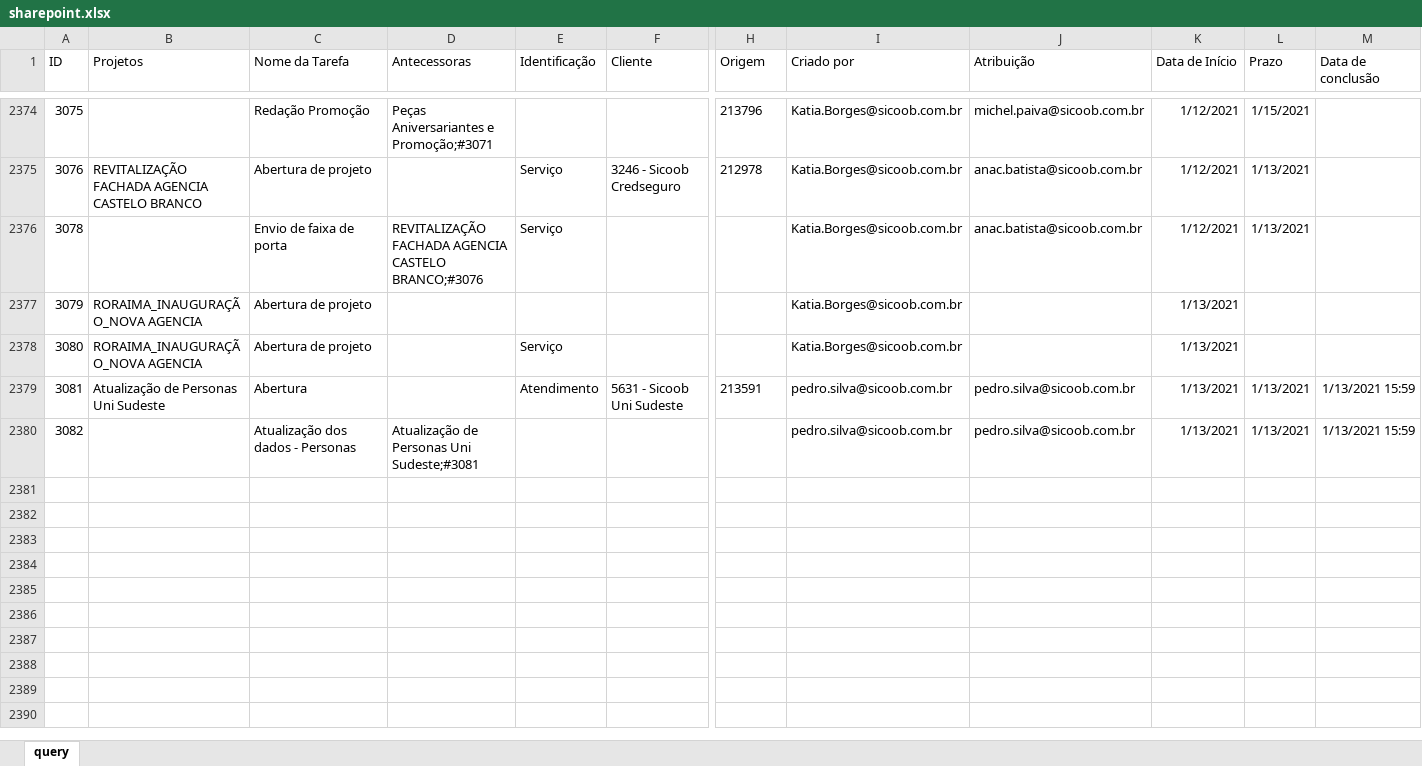
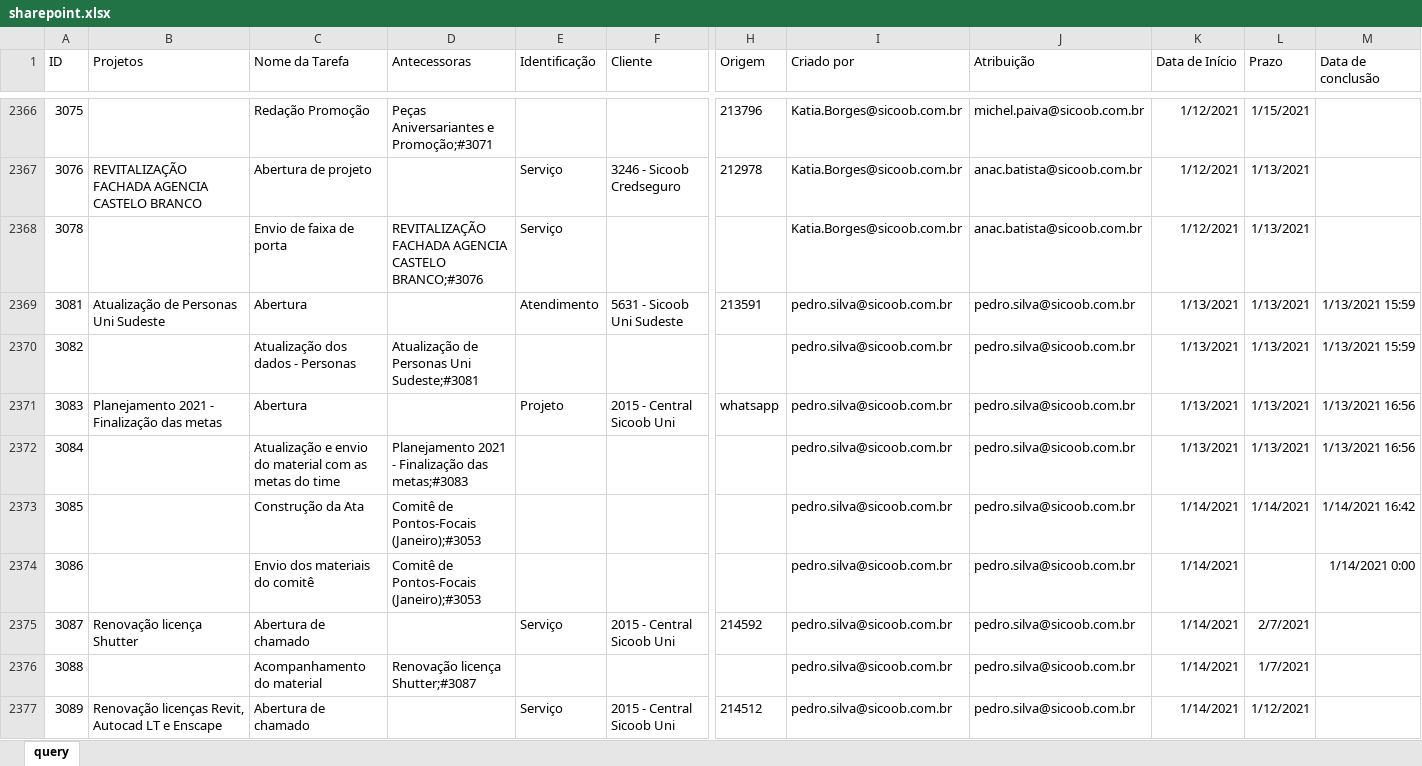
Before and after one commit to pedro-longhin/Repository, an Excel workbook: sharepoint.xlsx, sheet query, drawn as a sheet; only a part is shown, gaps mark what is left out; values as stored, in another font and other column widths than the file's, no borders; table styles not drawn; removed rows and columns are numbered as before the commit, all else as after; rows hold the shown columns only; the diff covers the shown part only; the diff names each change by its address in the sheet, - before the commit and + after, or states it on an @@ line.

Commit message:
sharepoint data

```diff
--- a/sharepoint.xlsx (sheet query)
+++ b/sharepoint.xlsx (sheet query)
-row 2377: 3079 | RORAIMA_INAUGURAÇÃO_NOVA AGENCIA | Abertura de projeto |  |  |  |  | Katia.Borges@sicoob.com.br |  | 1/13/2021
-row 2378: 3080 | RORAIMA_INAUGURAÇÃO_NOVA AGENCIA | Abertura de projeto |  | Serviço |  |  | Katia.Borges@sicoob.com.br |  | 1/13/2021
+row 2371: 3083 | Planejamento 2021 - Finalização das metas | Abertura |  | Projeto | 2015 - Central Sicoob Uni | whatsapp | pedro.silva@sicoob.com.br | pedro.silva@sicoob.com.br | 1/13/2021 | 1/13/2021 | 1/13/2021 16:56
+row 2372: 3084 |  | Atualização e envio do material com as metas do time | Planejamento 2021 - Finalização das metas;#3083 |  |  |  | pedro.silva@sicoob.com.br | pedro.silva@sicoob.com.br | 1/13/2021 | 1/13/2021 | 1/13/2021 16:56
+row 2373: 3085 |  | Construção da Ata | Comitê de Pontos-Focais (Janeiro);#3053 |  |  |  | pedro.silva@sicoob.com.br | pedro.silva@sicoob.com.br | 1/14/2021 | 1/14/2021 | 1/14/2021 16:42
+row 2374: 3086 |  | Envio dos materiais do comitê | Comitê de Pontos-Focais (Janeiro);#3053 |  |  |  | pedro.silva@sicoob.com.br | pedro.silva@sicoob.com.br | 1/14/2021 |  | 1/14/2021 0:00
+row 2375: 3087 | Renovação licença Shutter | Abertura de chamado |  | Serviço | 2015 - Central Sicoob Uni | 214592 | pedro.silva@sicoob.com.br | pedro.silva@sicoob.com.br | 1/14/2021 | 2/7/2021
+row 2376: 3088 |  | Acompanhamento do material | Renovação licença Shutter;#3087 |  |  |  | pedro.silva@sicoob.com.br | pedro.silva@sicoob.com.br | 1/14/2021 | 1/7/2021
+row 2377: 3089 | Renovação licenças Revit, Autocad LT e Enscape | Abertura de chamado |  | Serviço | 2015 - Central Sicoob Uni | 214512 | pedro.silva@sicoob.com.br | pedro.silva@sicoob.com.br | 1/14/2021 | 1/12/2021
```
Also changed, not shown: 15 added rows, 10 removed rows and 79 edited cells elsewhere in this sheet.
